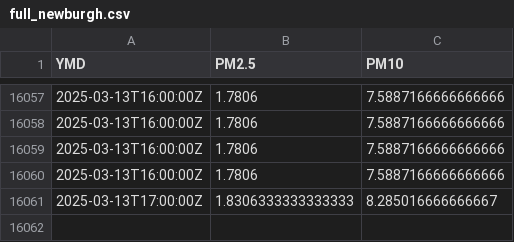
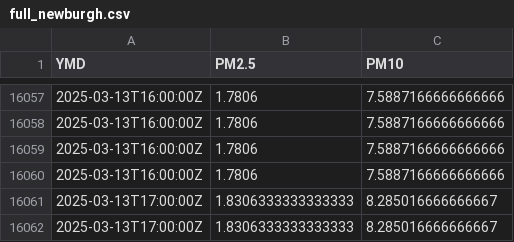
Before and after one commit to bardcesh/Mount-Saint-Mary, a CSV file: data/full_newburgh.csv, drawn as a sheet; only a part is shown, gaps mark what is left out.

Commit message:
GH ACTION Headlines Thu Mar 13 23:30:10 UTC 2025

```diff
--- a/data/full_newburgh.csv
+++ b/data/full_newburgh.csv
@@ -16061 +16061,2 @@ YMD,PM2.5,PM10
 2025-03-13T17:00:00Z,1.8306333333333333,8.285016666666667
+2025-03-13T17:00:00Z,1.8306333333333333,8.285016666666667
```
